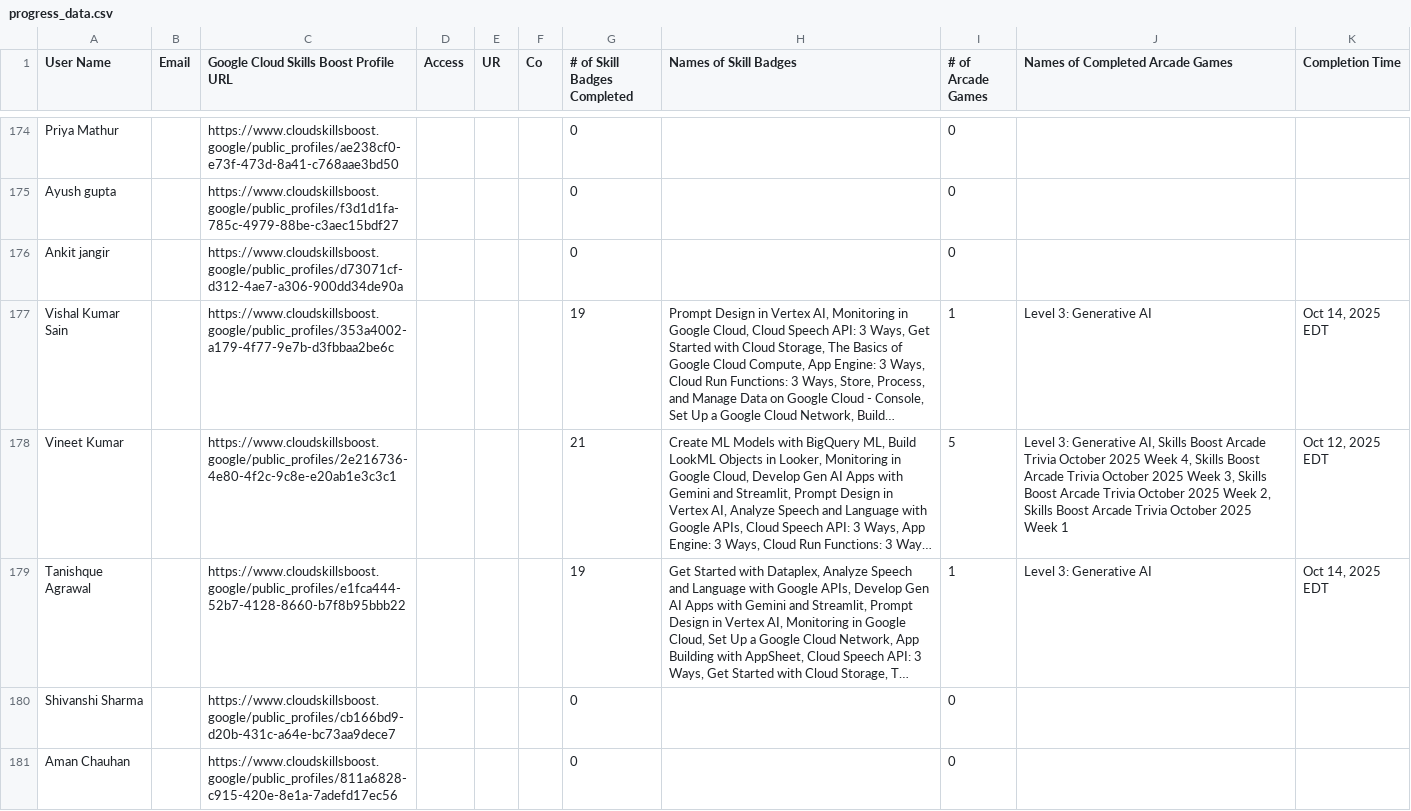
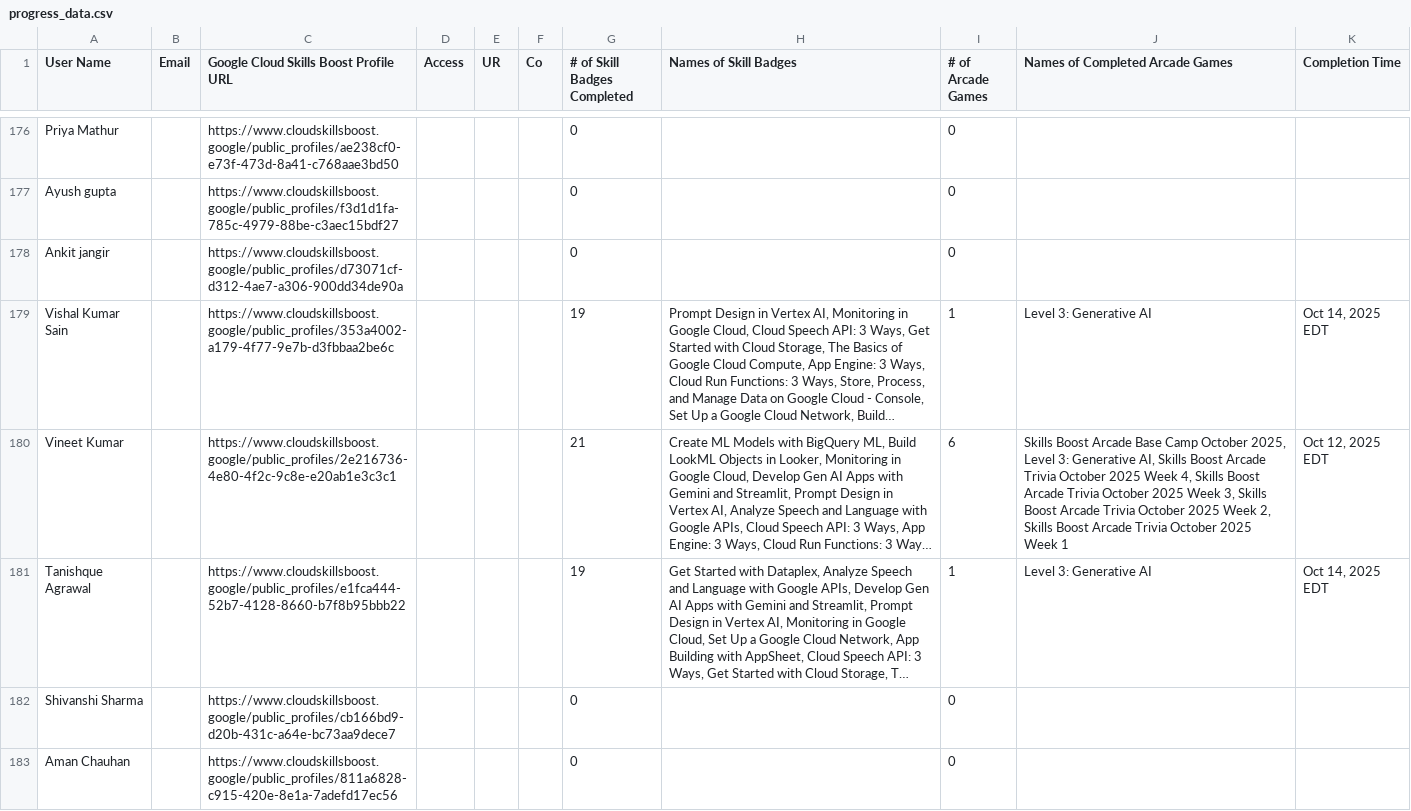
Before and after one commit to mohitsharmas97/leaderboard_gdg, a CSV file: progress_data.csv, drawn as a sheet; only a part is shown, gaps mark what is left out; long unchanged cells end in …; addresses are those after the commit; the diff covers the shown part only; the diff names each change by its address in the sheet, - before the commit and + after, or states it on an @@ line.

```diff
--- a/progress_data.csv
+++ b/progress_data.csv
-I180 (# of Arcade Games): 5
+I180 (# of Arcade Games): 6
-J180 (Names of Completed Arcade Games): Level 3:…
+J180 (Names of Completed Arcade Games): Skills Boost Arcade Base Camp October 2025, Level 3:…
```
Also changed, not shown: 3 added rows, 3 removed rows and 2 edited cells elsewhere in this file, google_cloud_badges_details.csv.
